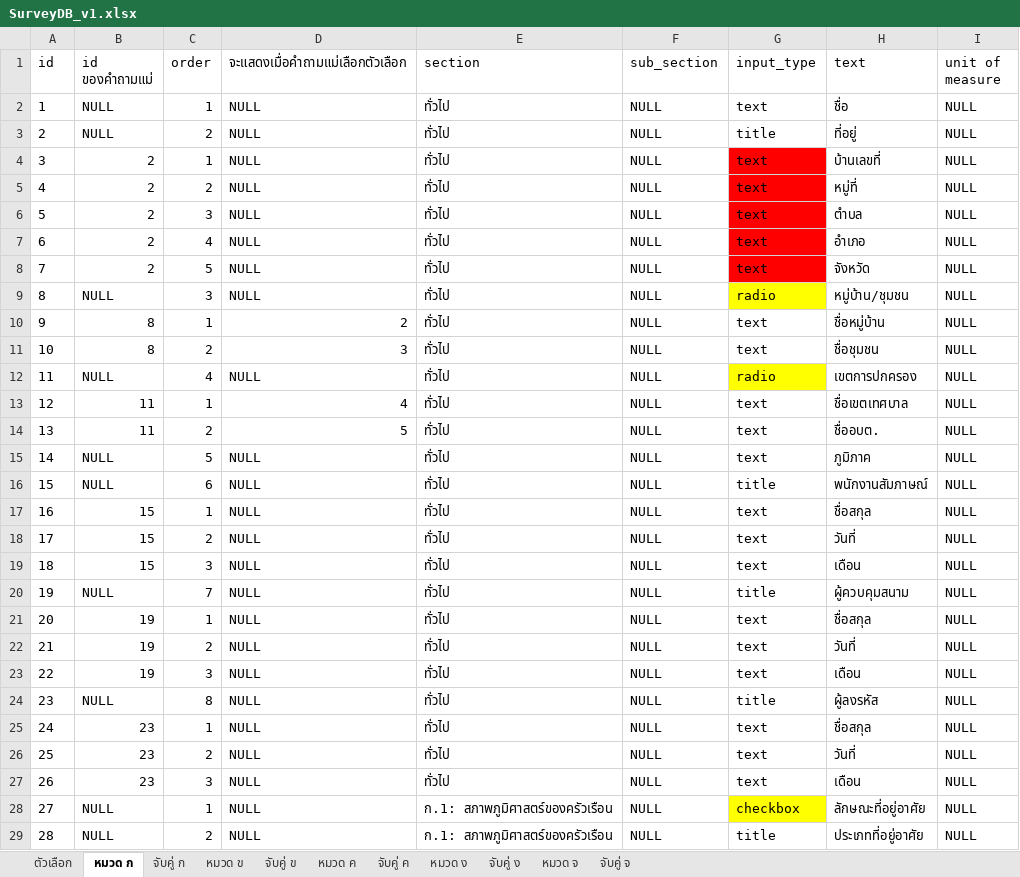
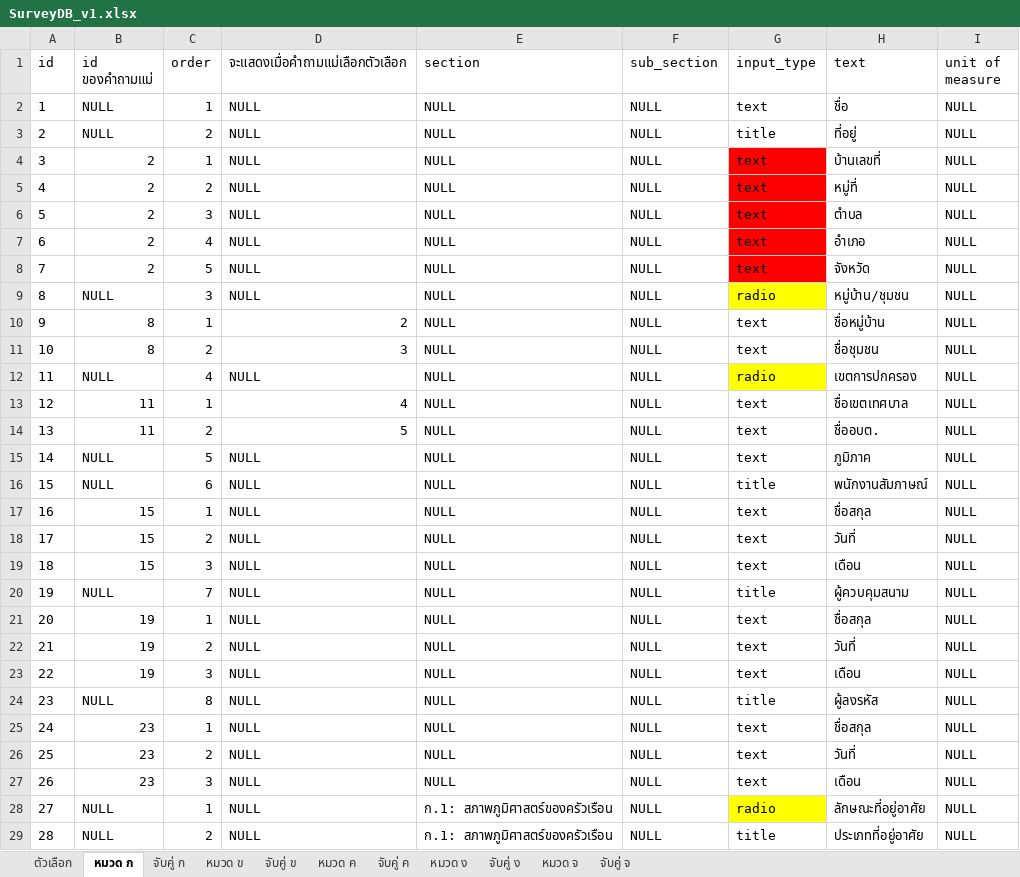
Before and after one commit to siwaphol/survey, an Excel workbook: storage/excel/SurveyDB_v1.xlsx, sheet หมวด ก, drawn as a sheet; only a part is shown; values as stored, in another font and other column widths than the file's, no borders; the diff covers the shown part only; the diff names each change by its address in the sheet, - before the commit and + after, or states it on an @@ line.

```diff
--- a/storage/excel/SurveyDB_v1.xlsx (sheet หมวด ก)
+++ b/storage/excel/SurveyDB_v1.xlsx (sheet หมวด ก)
-E2:E27 (section): ทั่วไป
+E2:E27 (section): NULL
-G28 (input_type): checkbox
+G28 (input_type): radio
```
Also changed, not shown: 7 edited cells elsewhere in this sheet, sheet จับคู่ ข, sheet หมวด ข, 5 other files.
